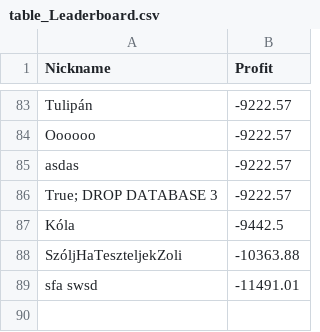
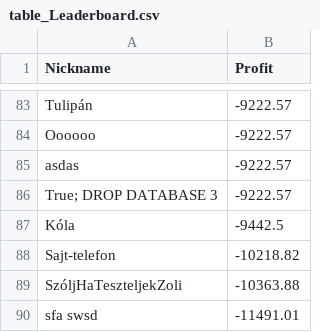
Before and after one commit to lapatinszki/simulator-app, a CSV file: table_Leaderboard.csv, drawn as a sheet; only a part is shown, gaps mark what is left out; the diff names each change by its address in the sheet, - before the commit and + after, or states it on an @@ line.

Commit message:
Update leaderboard for Sajt-telefon

```diff
--- a/table_Leaderboard.csv
+++ b/table_Leaderboard.csv
+row 88: Sajt-telefon | -10218.82
```
